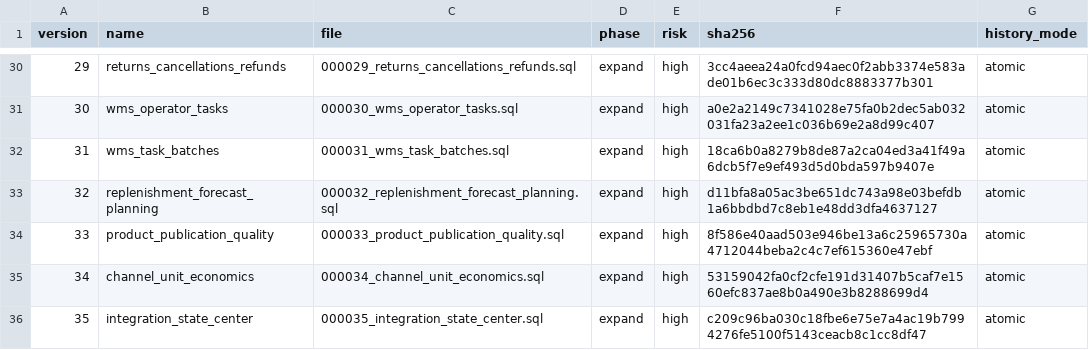
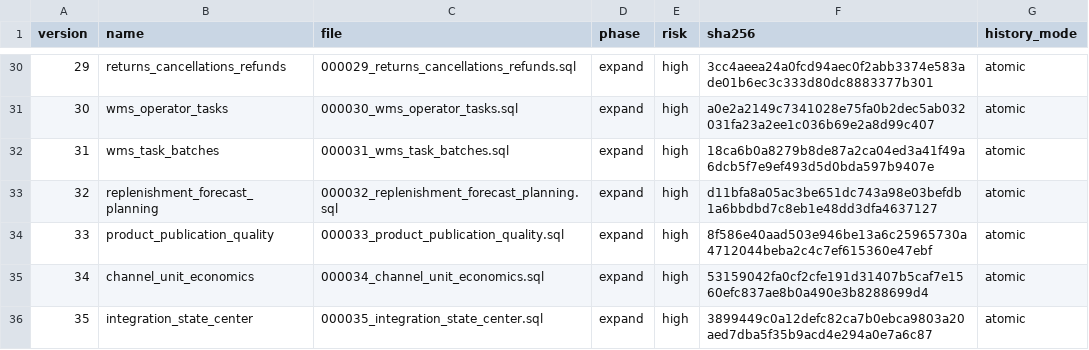
Before and after one commit to dizwebstudio/TORGNEXA, a TSV file: deploy/postgres/catalog.tsv, drawn as a sheet; only a part is shown, gaps mark what is left out.

```diff
--- a/deploy/postgres/catalog.tsv
+++ b/deploy/postgres/catalog.tsv
@@ -35,2 +35,2 @@ version	name	file	phase	risk	sha256	history_mode
 34	channel_unit_economics	000034_channel_unit_economics.sql	expand	high	53159042fa0cf2cfe191d31407b5caf7e1560efc837ae8b0a490e3b8288699d4	atomic
-35	integration_state_center	000035_integration_state_center.sql	expand	high	c209c96ba030c18fbe6e75e7a4ac19b7994276fe5100f5143ceacb8c1cc8df47	atomic
+35	integration_state_center	000035_integration_state_center.sql	expand	high	3899449c0a12defc82ca7b0ebca9803a20aed7dba5f35b9acd4e294a0e7a6c87	atomic
```
Also changed, not shown: 17 other files.
